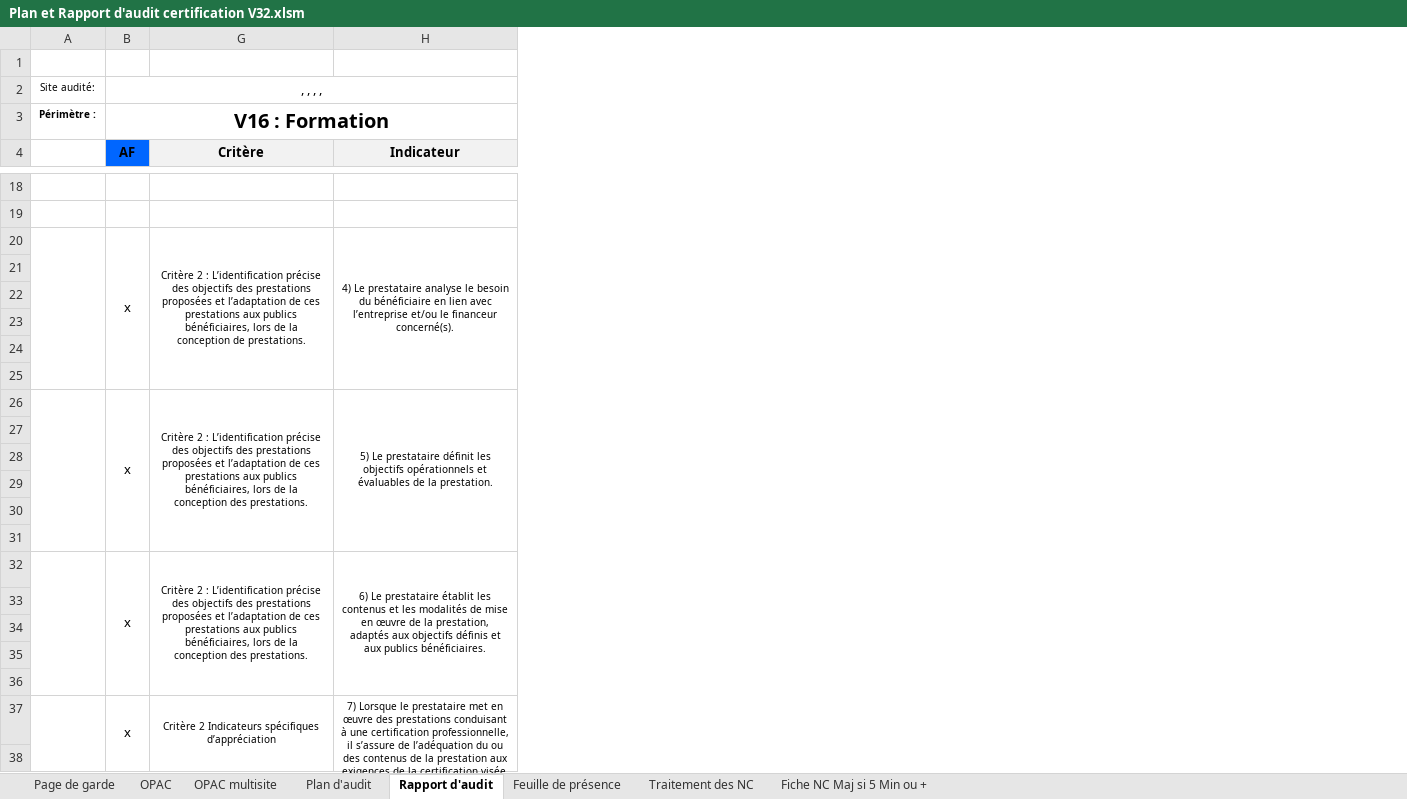
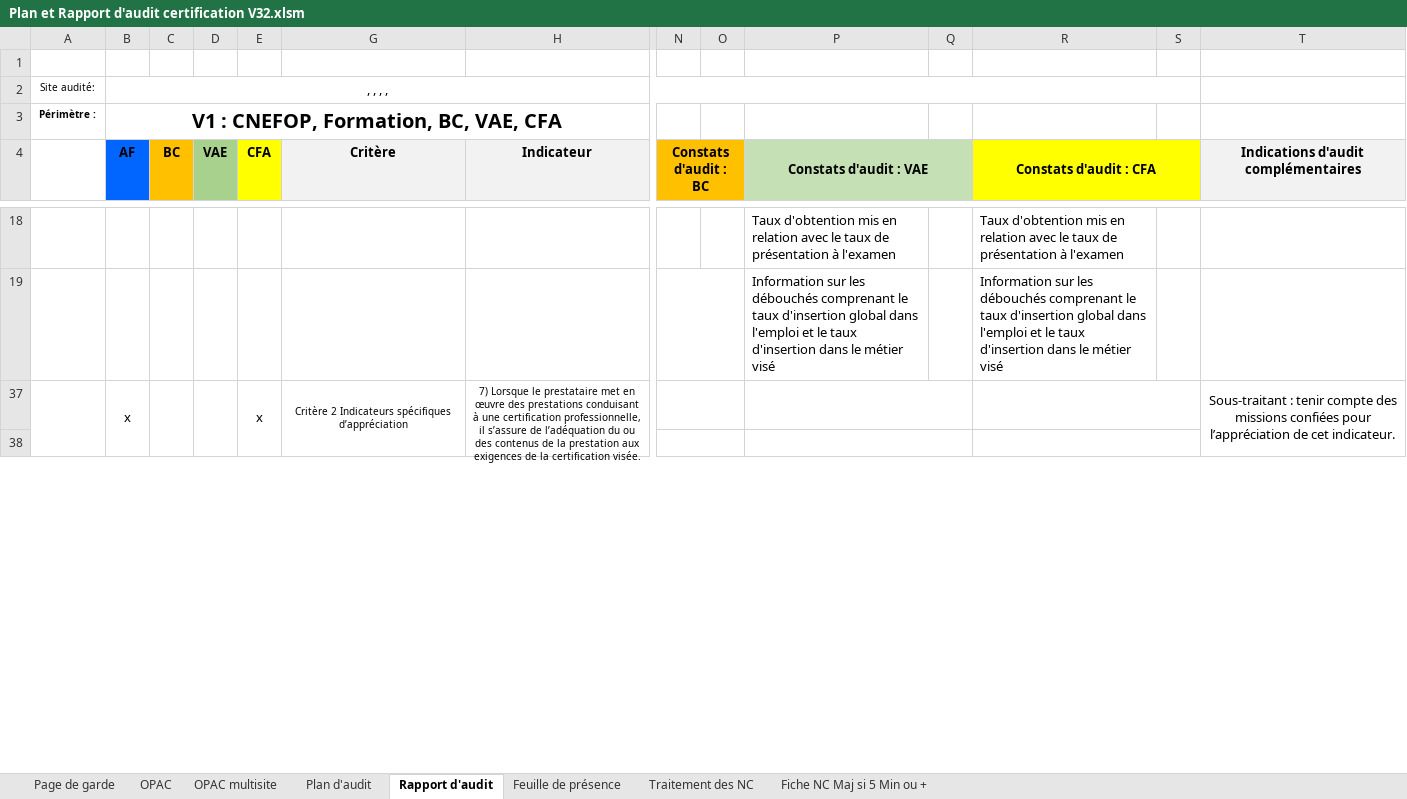
Before and after one commit to clementremillieux/proneo_excel, an Excel workbook: data/Plan et Rapport d'audit certification V32.xlsm, sheet Rapport d'audit, drawn as a sheet; only a part is shown, gaps mark what is left out; values as stored, in another font and other column widths than the file's, no borders; charts and pictures and conditional formats not drawn; removed rows and columns are numbered as before the commit, all else as after; rows hold the shown columns only; ↵ is a line break in a cell; the diff covers the shown part only; the diff names each change by its address in the sheet, - before the commit and + after, or states it on an @@ line.

```diff
--- a/data/Plan et Rapport d'audit certification V32.xlsm (sheet Rapport d'audit)
+++ b/data/Plan et Rapport d'audit certification V32.xlsm (sheet Rapport d'audit)
@@ column C (BC) unhidden, empty @@
@@ column D (VAE) unhidden, empty @@
@@ column E (CFA) unhidden, row 37: x @@
@@ column N (Constats d'audit : BC) unhidden, empty @@
@@ column O unhidden, empty @@
@@ column P (Constats d'audit : VAE) unhidden, rows 18-19: Taux d'obtention mis en relation avec le taux de présentation à l'examen | Information sur les débouchés comprenant le taux d'insertion global dans l'emploi et le taux d'insertion dans le métier visé @@
@@ column Q unhidden, empty @@
@@ column R (Constats d'audit : CFA) unhidden, rows 18-19: Taux d'obtention mis en relation avec le taux de présentation à l'examen | Information sur les débouchés comprenant le taux d'insertion global dans l'emploi et le taux d'insertion dans le métier visé @@
@@ column S unhidden, empty @@
@@ column T unhidden, row 4: Indications d'audit complémentaires; row 37: Sous-traitant : tenir compte des missions confiées pour l’appréciation de cet indicateur. @@
-B3 (AF): V16 : Formation
+B3 (AF): V1 : CNEFOP, Formation, BC, VAE, CFA
-row 20:  | x | Critère 2 : L’identification précise des objectifs des prestations proposées et l’adaptation de ces ↵ prestations aux publics bénéficiaires, lors de la conception de prestations. | 4) Le prestataire analyse le besoin du bénéficiaire en lien avec l’entreprise et/ou le financeur concerné(s).
@@ row 21 moved to row 72: Références ou noms des éléments de preuv… @@
-row 22: (empty)
-row 23: (empty)
-row 24: (empty)
-row 25: (empty)
-row 26:  | x | Critère 2 : L’identification précise des objectifs des prestations proposées et l’adaptation de ces ↵ prestations aux publics bénéficiaires, lors de la conception des prestations. | 5) Le prestataire définit les objectifs opérationnels et évaluables de la prestation.
@@ row 27 moved to row 77: Références ou noms des éléments de preuv… @@
-row 28: (empty)
-row 29: (empty)
-row 30: (empty)
-row 31: (empty)
-row 32:  | x | Critère 2 : L’identification précise des objectifs des prestations proposées et l’adaptation de ces ↵ prestations aux publics bénéficiaires, lors de la conception des prestations. | 6) Le prestataire établit les contenus et les modalités de mise en œuvre de la prestation, adaptés aux objectifs définis et aux publics bénéficiaires.
-row 33: (empty)
-row 34: (empty)
-row 35: (empty)
-row 36: (empty)
```
Also changed, not shown: 10 added rows, 42 removed rows, 7 hidden or unhidden rows, 12 edited cells and merged cells elsewhere in this sheet, sheet OPAC, sheet Plan d'audit, sheet Feuille de présence, charts or pictures, 15 other files.
